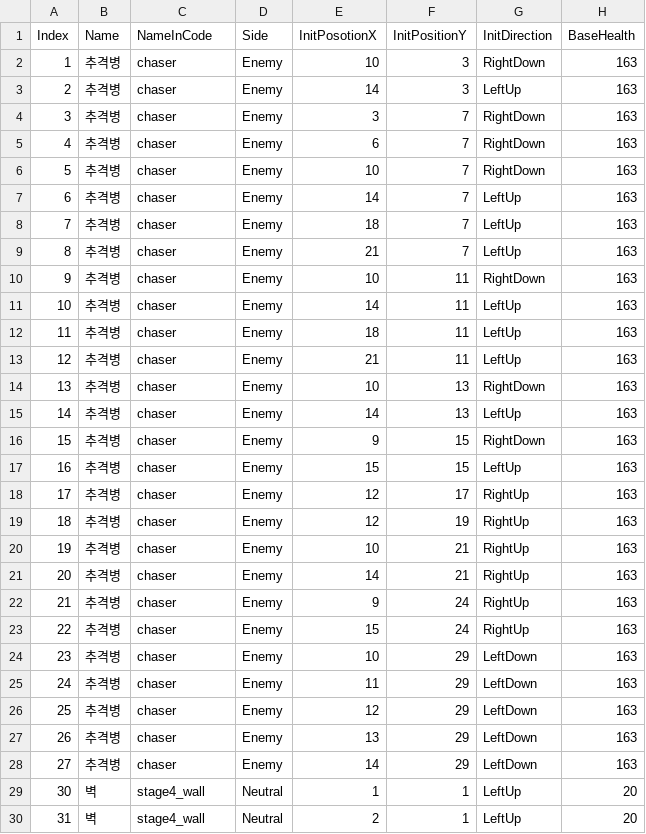
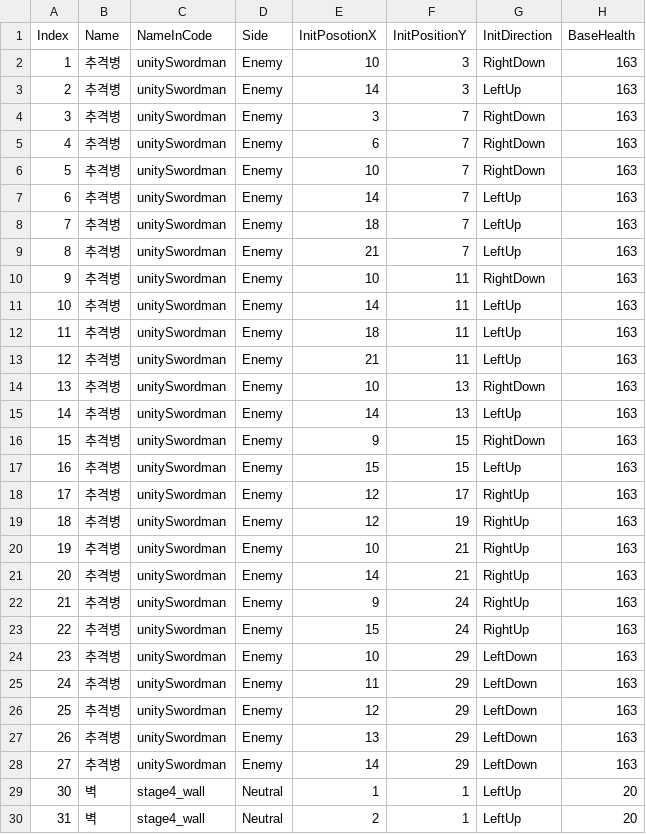
Before and after one commit to GGGC2/Epic_monad, a CSV file: Assets/Resources/Data/stage4_unit.csv, drawn as a sheet; only a part is shown; the diff names each change by its address in the sheet, - before the commit and + after, or states it on an @@ line.

```diff
--- a/Assets/Resources/Data/stage4_unit.csv
+++ b/Assets/Resources/Data/stage4_unit.csv
-C2:C28 (NameInCode): chaser
+C2:C28 (NameInCode): unitySwordman
```
Also changed, not shown: Assets/Resources/Data/ActiveSkillData.csv, Assets/Resources/Data/stage5_unit.csv.
